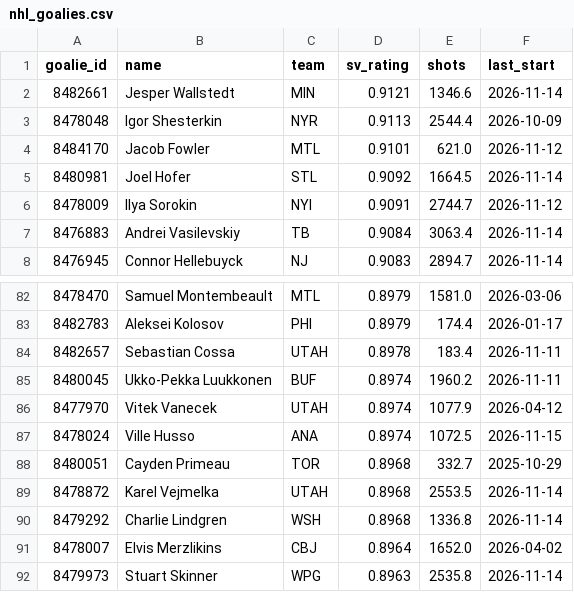
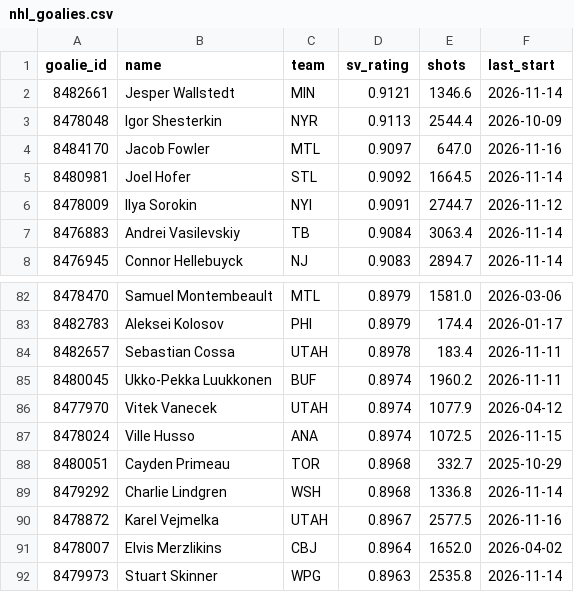
Before and after one commit to edberrouet05/NBA-Playoff-Predictor, a CSV file: data/nhl/nhl_goalies.csv, drawn as a sheet; only a part is shown, gaps mark what is left out; the diff covers the shown part only.

```diff
--- a/data/nhl/nhl_goalies.csv
+++ b/data/nhl/nhl_goalies.csv
@@ -3,3 +3,3 @@ goalie_id,name,team,sv_rating,shots,last_start
 8478048,Igor Shesterkin,NYR,0.9113,2544.4,2026-10-09
-8484170,Jacob Fowler,MTL,0.9101,621.0,2026-11-12
+8484170,Jacob Fowler,MTL,0.9097,647.0,2026-11-16
 8480981,Joel Hofer,STL,0.9092,1664.5,2026-11-14
@@ -88,4 +88,4 @@ goalie_id,name,team,sv_rating,shots,last_start
 8480051,Cayden Primeau,TOR,0.8968,332.7,2025-10-29
-8478872,Karel Vejmelka,UTAH,0.8968,2553.5,2026-11-14
 8479292,Charlie Lindgren,WSH,0.8968,1336.8,2026-11-14
+8478872,Karel Vejmelka,UTAH,0.8967,2577.5,2026-11-16
 8478007,Elvis Merzlikins,CBJ,0.8964,1652.0,2026-04-02
```
Also changed, not shown: 3 added rows, 3 removed rows, 4 moved rows and 1 edited cell elsewhere in this file, data/nhl/nhl_game_features_current.csv, data/nhl/nhl_team_state.csv.
